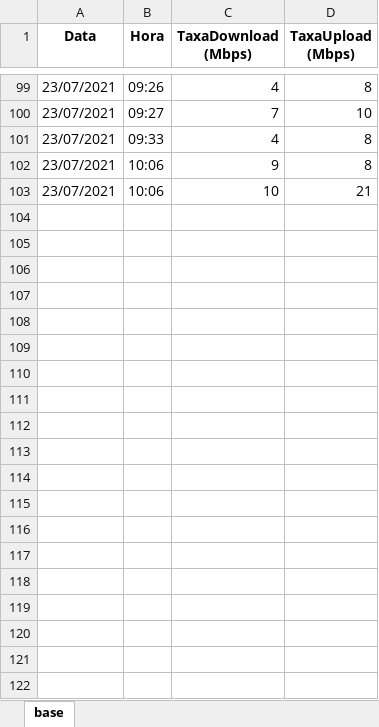
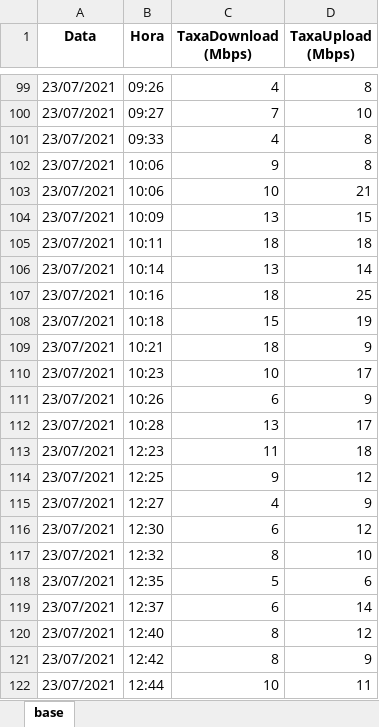
Before and after one commit to dadosaocubo/speedtest, an Excel workbook: dados.xlsx, sheet base, drawn as a sheet; only a part is shown, gaps mark what is left out; values as stored, in another font and other column widths than the file's, no borders; the diff covers the shown part only; the diff names each change by its address in the sheet, - before the commit and + after, or states it on an @@ line.

Commit message:
Atualização do projeto

```diff
--- a/dados.xlsx (sheet base)
+++ b/dados.xlsx (sheet base)
+row 104: 23/07/2021 | 10:09 | 13 | 15
+row 105: 23/07/2021 | 10:11 | 18 | 18
+row 106: 23/07/2021 | 10:14 | 13 | 14
+row 107: 23/07/2021 | 10:16 | 18 | 25
+row 108: 23/07/2021 | 10:18 | 15 | 19
+row 109: 23/07/2021 | 10:21 | 18 | 9
+row 110: 23/07/2021 | 10:23 | 10 | 17
+row 111: 23/07/2021 | 10:26 | 6 | 9
+row 112: 23/07/2021 | 10:28 | 13 | 17
+row 113: 23/07/2021 | 12:23 | 11 | 18
+row 114: 23/07/2021 | 12:25 | 9 | 12
+row 115: 23/07/2021 | 12:27 | 4 | 9
+row 116: 23/07/2021 | 12:30 | 6 | 12
+row 117: 23/07/2021 | 12:32 | 8 | 10
+row 118: 23/07/2021 | 12:35 | 5 | 6
+row 119: 23/07/2021 | 12:37 | 6 | 14
+row 120: 23/07/2021 | 12:40 | 8 | 12
+row 121: 23/07/2021 | 12:42 | 8 | 9
+row 122: 23/07/2021 | 12:44 | 10 | 11
```
Also changed, not shown: 42 added rows elsewhere in this sheet.
